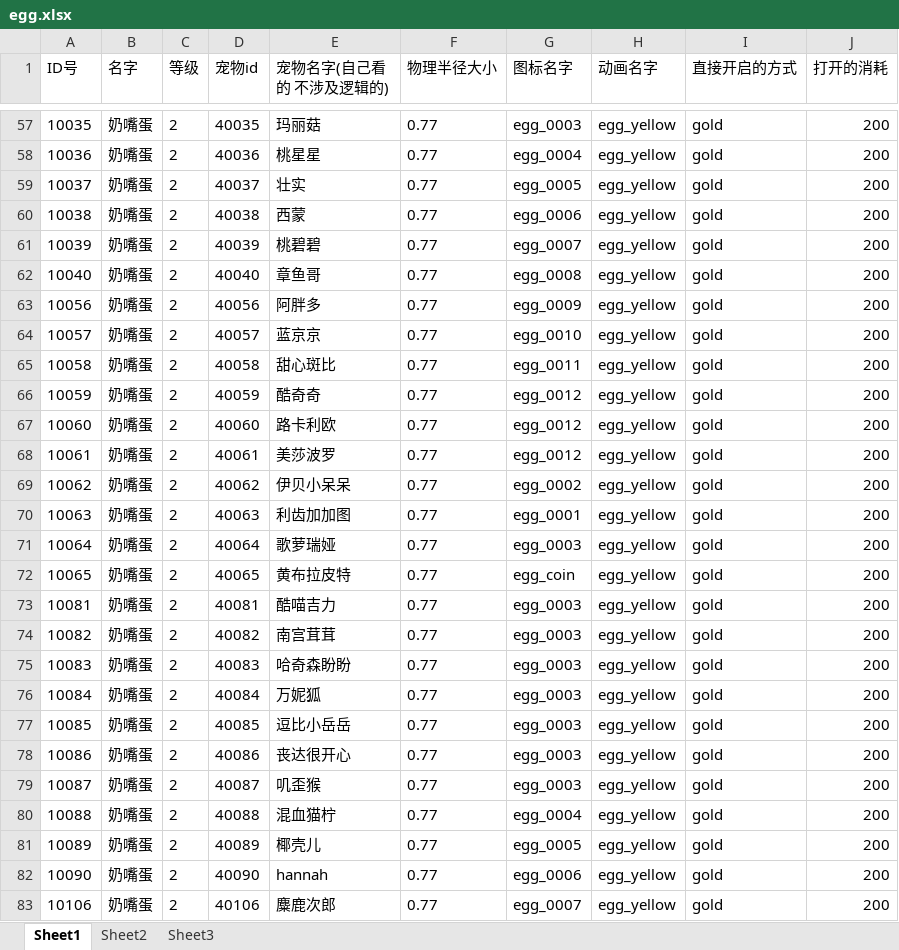
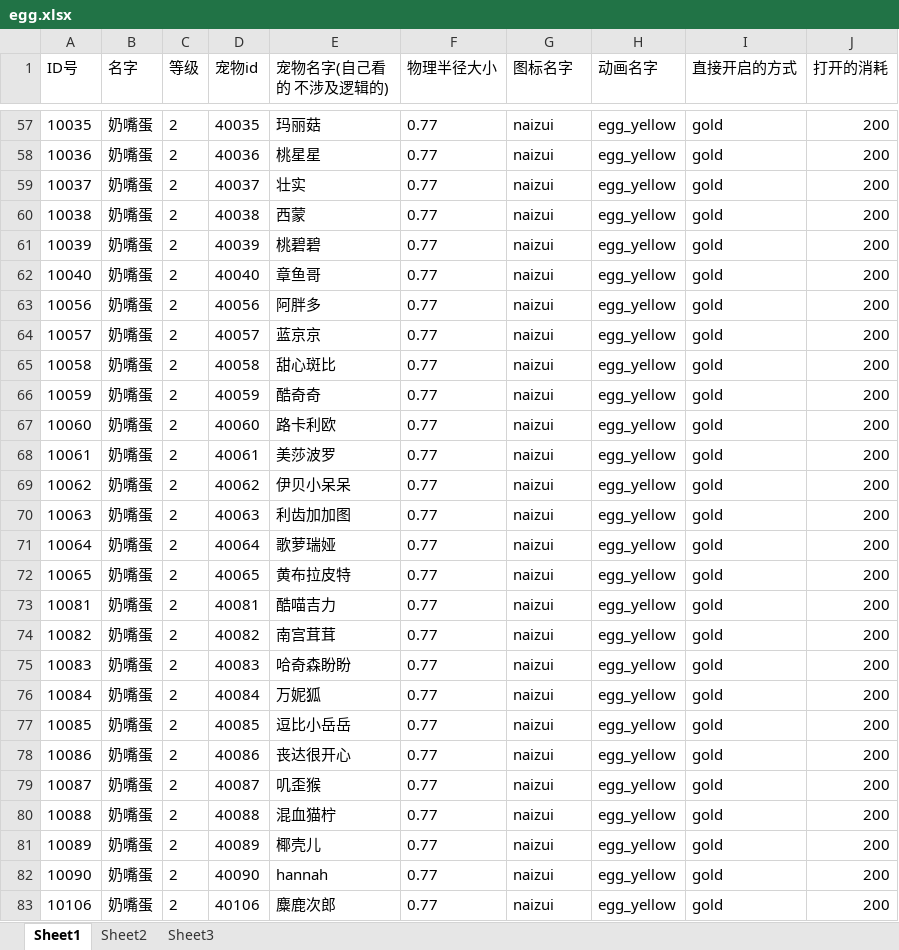
Before and after one commit to sorryone/GrabDoll, an Excel workbook: grabDoll/config/egg.xlsx, sheet Sheet1, drawn as a sheet; only a part is shown, gaps mark what is left out; values as stored, in another font and other column widths than the file's, no borders; the diff covers the shown part only; the diff names each change by its address in the sheet, - before the commit and + after, or states it on an @@ line.

```diff
--- a/grabDoll/config/egg.xlsx (sheet Sheet1)
+++ b/grabDoll/config/egg.xlsx (sheet Sheet1)
-G57 (图标名字): egg_0003
+G57 (图标名字): naizui
-G58 (图标名字): egg_0004
+G58 (图标名字): naizui
-G59 (图标名字): egg_0005
+G59 (图标名字): naizui
-G60 (图标名字): egg_0006
+G60 (图标名字): naizui
-G61 (图标名字): egg_0007
+G61 (图标名字): naizui
-G62 (图标名字): egg_0008
+G62 (图标名字): naizui
-G63 (图标名字): egg_0009
+G63 (图标名字): naizui
-G64 (图标名字): egg_0010
+G64 (图标名字): naizui
-G65 (图标名字): egg_0011
+G65 (图标名字): naizui
-G66:G68 (图标名字): egg_0012
+G66:G68 (图标名字): naizui
-G69 (图标名字): egg_0002
+G69 (图标名字): naizui
-G70 (图标名字): egg_0001
+G70 (图标名字): naizui
-G71 (图标名字): egg_0003
+G71 (图标名字): naizui
-G72 (图标名字): egg_coin
+G72 (图标名字): naizui
-G73:G79 (图标名字): egg_0003
+G73:G79 (图标名字): naizui
-G80 (图标名字): egg_0004
+G80 (图标名字): naizui
-G81 (图标名字): egg_0005
+G81 (图标名字): naizui
-G82 (图标名字): egg_0006
+G82 (图标名字): naizui
-G83 (图标名字): egg_0007
+G83 (图标名字): naizui
```
Also changed, not shown: 123 edited cells elsewhere in this sheet.
